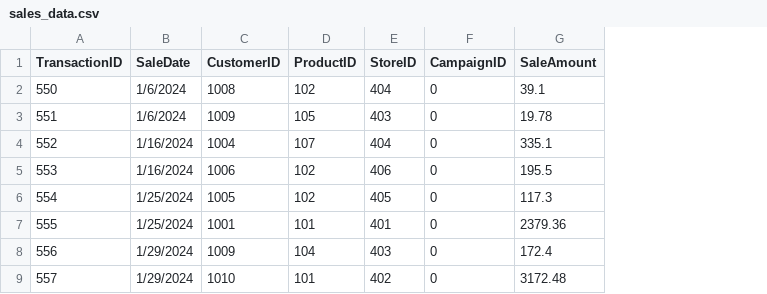
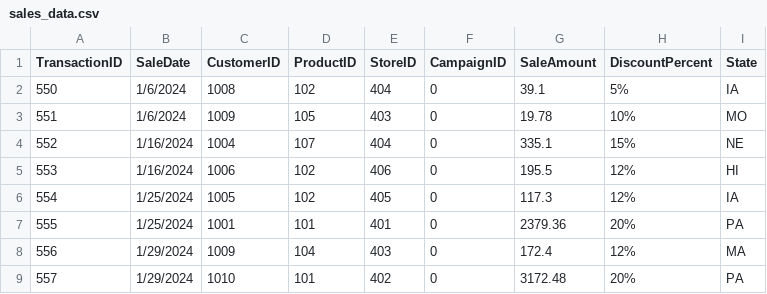
Before and after one commit to ellacaffery/smart-store-caffery, a CSV file: data/raw/sales_data.csv, drawn as a sheet; only a part is shown; the diff names each change by its address in the sheet, - before the commit and + after, or states it on an @@ line.

Commit message:
Added new columns to Customers, Products, and Sales datasets

```diff
--- a/data/raw/sales_data.csv
+++ b/data/raw/sales_data.csv
+column H (DiscountPercent), rows 2-9: 5% | 10% | 15% | 12% | 12% | 20% | 12% | 20%
+column I (State), rows 2-9: IA | MO | NE | HI | IA | PA | MA | PA
```
Also changed, not shown: data/raw/customers_data.csv, data/raw/products_data.csv.
